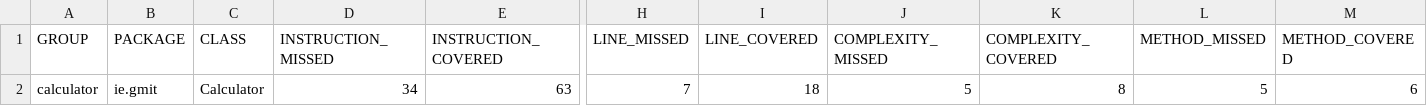
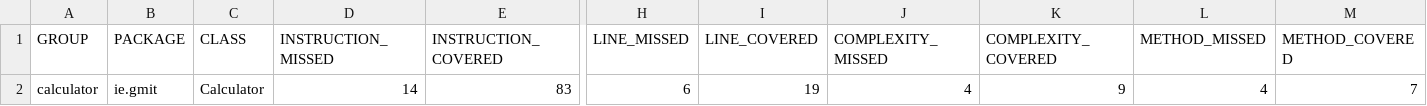
Before and after one commit to dshirt/Calculator, a CSV file: target/site/jacoco/jacoco.csv, drawn as a sheet; only a part is shown, gaps mark what is left out; the diff names each change by its address in the sheet, - before the commit and + after, or states it on an @@ line.

Commit message:
This adds test for toString method

```diff
--- a/target/site/jacoco/jacoco.csv
+++ b/target/site/jacoco/jacoco.csv
-D2 (INSTRUCTION_MISSED): 34
+D2 (INSTRUCTION_MISSED): 14
-E2 (INSTRUCTION_COVERED): 63
+E2 (INSTRUCTION_COVERED): 83
-H2 (LINE_MISSED): 7
+H2 (LINE_MISSED): 6
-I2 (LINE_COVERED): 18
+I2 (LINE_COVERED): 19
-J2 (COMPLEXITY_MISSED): 5
+J2 (COMPLEXITY_MISSED): 4
-K2 (COMPLEXITY_COVERED): 8
+K2 (COMPLEXITY_COVERED): 9
-L2 (METHOD_MISSED): 5
+L2 (METHOD_MISSED): 4
-M2 (METHOD_COVERED): 6
+M2 (METHOD_COVERED): 7
```
Also changed, not shown: 11 other files.
